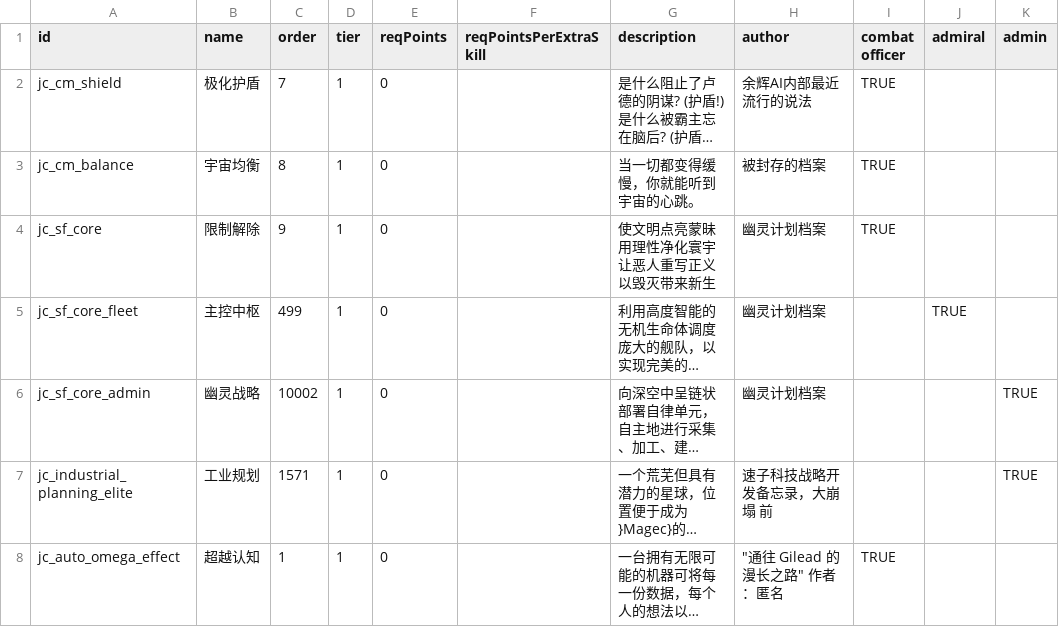
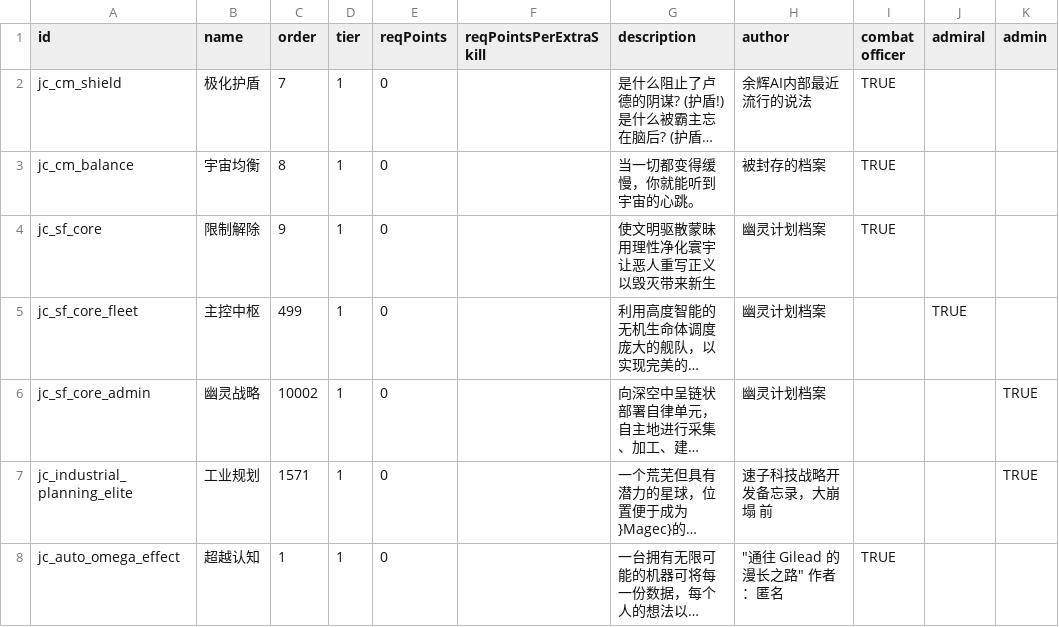
Before and after one commit to JCan2233/SF, a CSV file: data/characters/skills/skill_data.csv, drawn as a sheet; only a part is shown; long unchanged cells end in …; ↵ is a line break in a cell; the diff names each change by its address in the sheet, - before the commit and + after, or states it on an @@ line.

```diff
--- a/data/characters/skills/skill_data.csv
+++ b/data/characters/skills/skill_data.csv
-G4 (description): 使文明点亮蒙昧 ↵ 用理性净化寰宇 ↵ 让恶人重写正义 ↵ 以毁灭带来新生
+G4 (description): 使文明驱散蒙昧 ↵ 用理性净化寰宇 ↵ 让恶人重写正义 ↵ 以毁灭带来新生
```
Also changed, not shown: data/weapons/weapon_data.csv, 3 other files.
